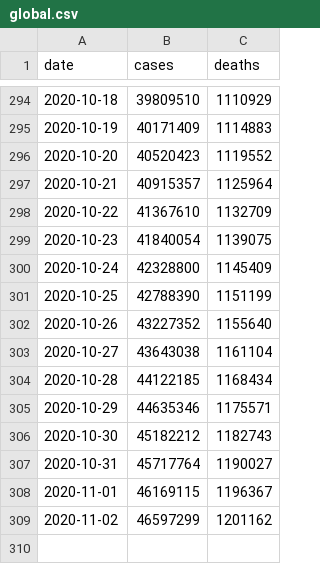
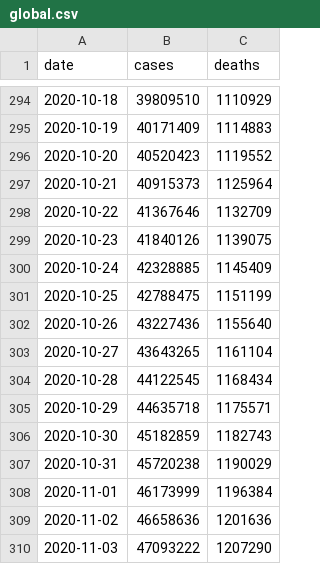
Before and after one commit to covid-open-data/xform-casecount-ecdc, a CSV file: output/global.csv, drawn as a sheet; only a part is shown, gaps mark what is left out.

```diff
--- a/output/global.csv
+++ b/output/global.csv
@@ -296,14 +296,15 @@ date,cases,deaths
 2020-10-20,40520423,1119552
-2020-10-21,40915357,1125964
-2020-10-22,41367610,1132709
-2020-10-23,41840054,1139075
-2020-10-24,42328800,1145409
-2020-10-25,42788390,1151199
-2020-10-26,43227352,1155640
-2020-10-27,43643038,1161104
-2020-10-28,44122185,1168434
-2020-10-29,44635346,1175571
-2020-10-30,45182212,1182743
-2020-10-31,45717764,1190027
-2020-11-01,46169115,1196367
-2020-11-02,46597299,1201162
+2020-10-21,40915373,1125964
+2020-10-22,41367646,1132709
+2020-10-23,41840126,1139075
+2020-10-24,42328885,1145409
+2020-10-25,42788475,1151199
+2020-10-26,43227436,1155640
+2020-10-27,43643265,1161104
+2020-10-28,44122545,1168434
+2020-10-29,44635718,1175571
+2020-10-30,45182859,1182743
+2020-10-31,45720238,1190029
+2020-11-01,46173999,1196384
+2020-11-02,46658636,1201636
+2020-11-03,47093222,1207290
```
Also changed, not shown: output/continents.csv, output/who_regions.csv, 1 other file.
